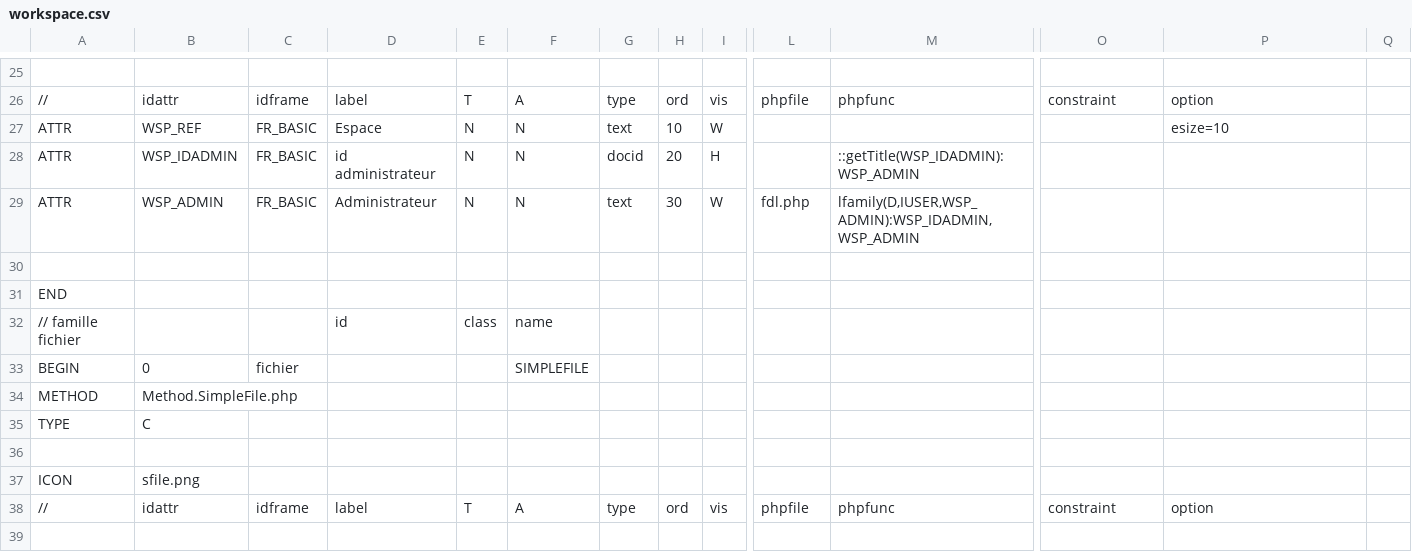
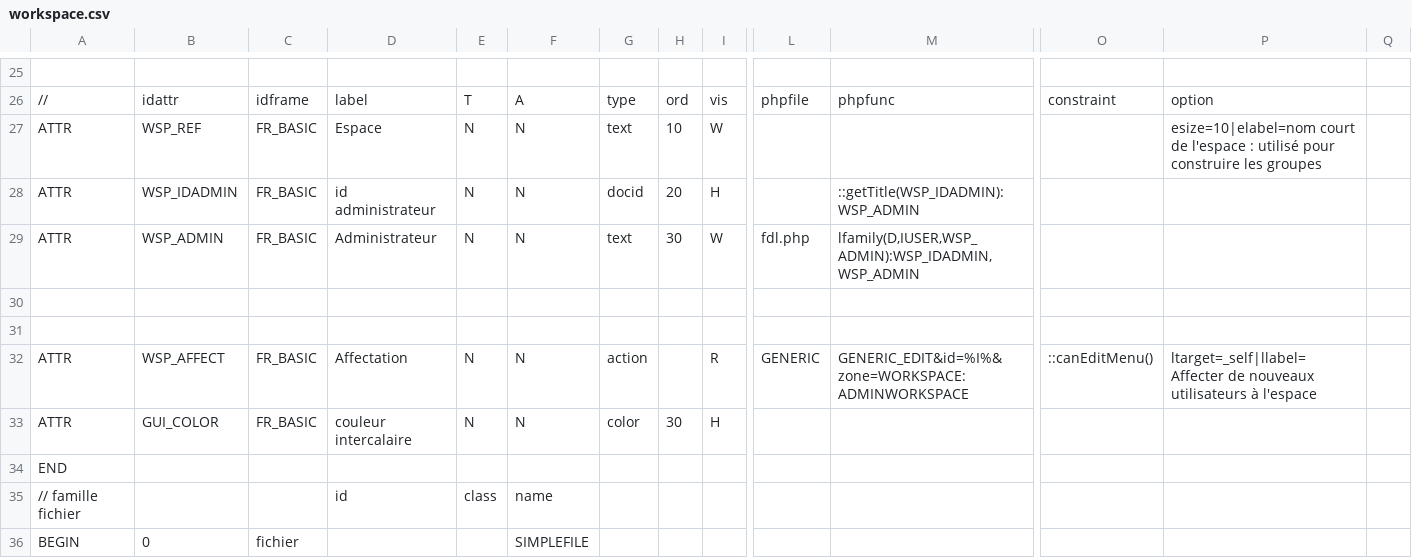
Before and after one commit to Eric-Brison/dynacase-workspace, a CSV file: workspace.csv, drawn as a sheet; only a part is shown, gaps mark what is left out; the shorter side is filled out with more unchanged rows; rows hold the shown columns only; the diff names each change by its address in the sheet, - before the commit and + after, or states it on an @@ line.

```diff
--- a/workspace.csv
+++ b/workspace.csv
-P27: esize=10
+P27: esize=10|elabel=nom court de l'espace : utilisé pour construire les groupes
+row 31: (empty)
+row 32: ATTR | WSP_AFFECT | FR_BASIC | Affectation | N | N | action |  | R | GENERIC | GENERIC_EDIT&id=%I%&zone=WORKSPACE:ADMINWORKSPACE | ::canEditMenu() | ltarget=_self|llabel=Affecter de nouveaux utilisateurs à l'espace
+row 33: ATTR | GUI_COLOR | FR_BASIC | couleur intercalaire | N | N | color | 30 | H
```
Also changed, not shown: 5 other files.
